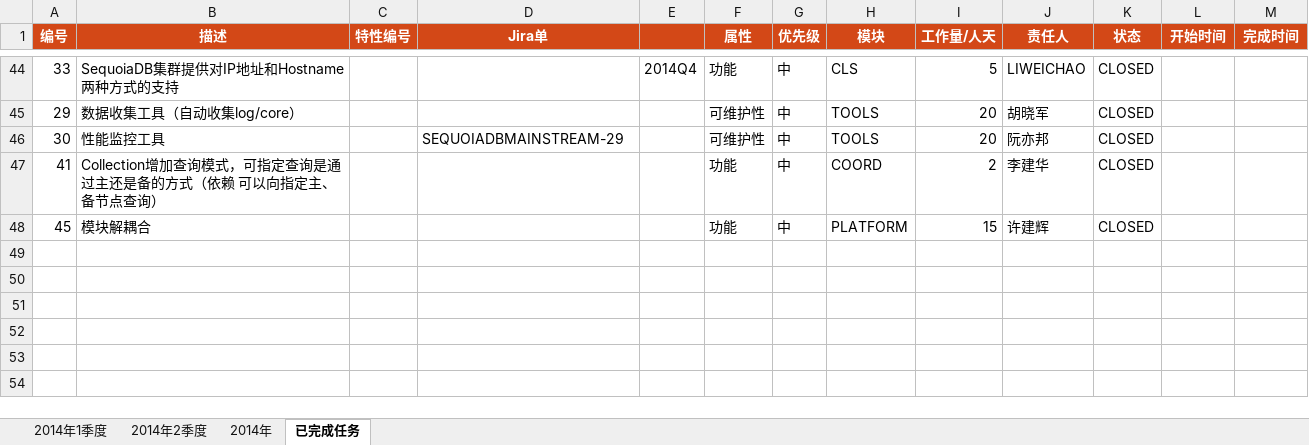
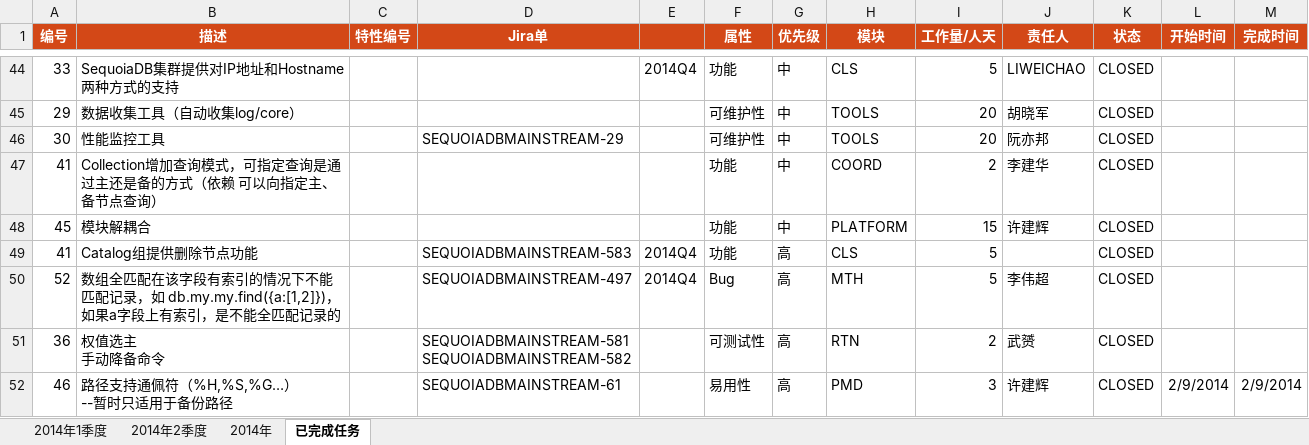
Before and after one commit to Vivian-hihi/SequoiaDB, an Excel workbook: internal_doc/00.项目管理/00.任务计划/SequoiaDB任务表.xlsx, sheet 已完成任务, drawn as a sheet; only a part is shown, gaps mark what is left out; values as stored, in another font and other column widths than the file's, no borders; conditional formats not drawn; ↵ is a line break in a cell; the diff names each change by its address in the sheet, - before the commit and + after, or states it on an @@ line.

Commit message:
git-svn-id: http://192.168.20.11/sequoiadb/trunk@17827 6121f079-4a18-41d3-8c30-8870a322f2c2

```diff
--- a/internal_doc/00.项目管理/00.任务计划/SequoiaDB任务表.xlsx (sheet 已完成任务)
+++ b/internal_doc/00.项目管理/00.任务计划/SequoiaDB任务表.xlsx (sheet 已完成任务)
+row 49: 41 | Catalog组提供删除节点功能 |  | SEQUOIADBMAINSTREAM-583 | 2014Q4 | 功能 | 高 | CLS | 5 |  | CLOSED
+row 50: 52 | 数组全匹配在该字段有索引的情况下不能匹配记录，如 db.my.my.find({a:[1,2]})，如果a字段上有索引，是不能全匹配记录的 |  | SEQUOIADBMAINSTREAM-497 | 2014Q4 | Bug | 高 | MTH | 5 | 李伟超 | CLOSED
+row 51: 36 | 权值选主 ↵ 手动降备命令 |  | SEQUOIADBMAINSTREAM-581 ↵ SEQUOIADBMAINSTREAM-582 |  | 可测试性 | 高 | RTN | 2 | 武赟 | CLOSED
+row 52: 46 | 路径支持通佩符（%H,%S,%G…） ↵ --暂时只适用于备份路径 |  | SEQUOIADBMAINSTREAM-61 |  | 易用性 | 高 | PMD | 3 | 许建辉 | CLOSED | 2/9/2014 | 2/9/2014
```
Also changed, not shown: sheet 2014年, sheet 2014年1季度.
